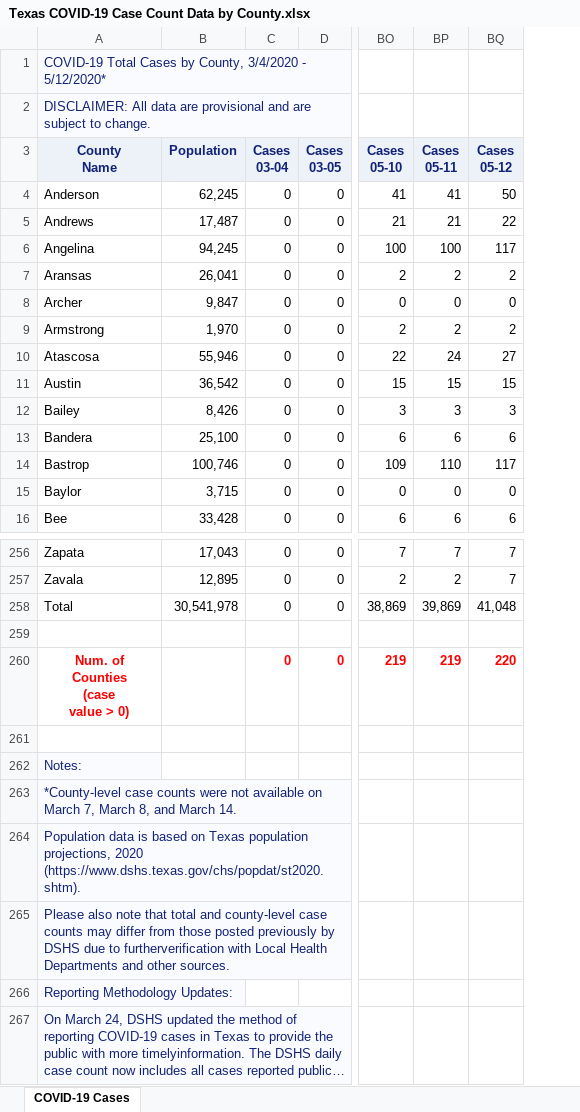
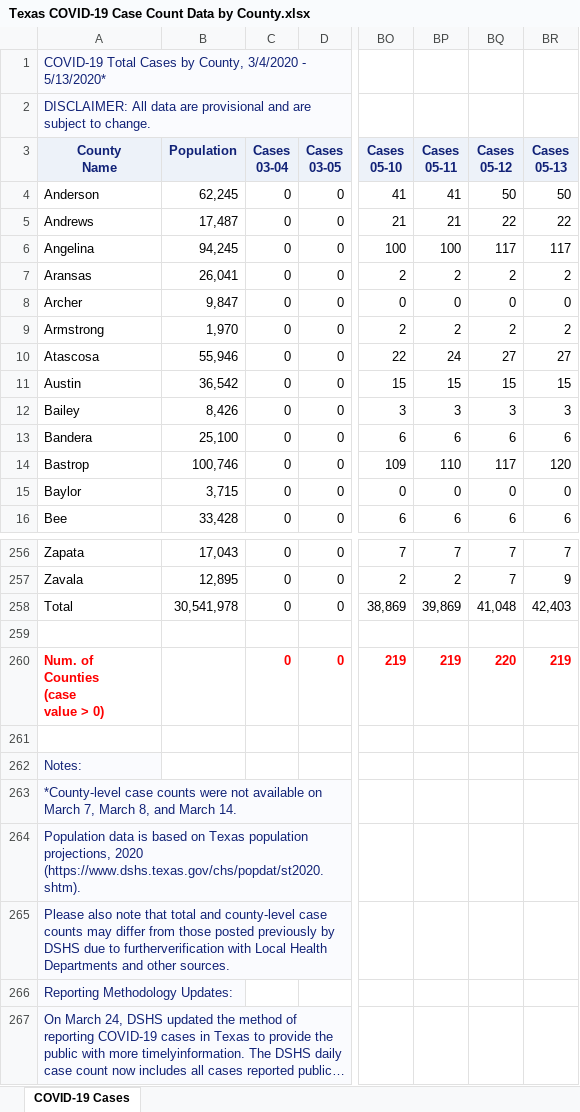
Before and after one commit to ictr/covid-19-county-R0, an Excel workbook: TSHS_CaseCountData/Texas COVID-19 Case Count Data by County.xlsx, sheet COVID-19 Cases, drawn as a sheet; only a part is shown, gaps mark what is left out; long unchanged cells end in …; values as stored, in another font and other column widths than the file's, no borders; the diff names each change by its address in the sheet, - before the commit and + after, or states it on an @@ line.

```diff
--- a/TSHS_CaseCountData/Texas COVID-19 Case Count Data by County.xlsx (sheet COVID-19 Cases)
+++ b/TSHS_CaseCountData/Texas COVID-19 Case Count Data by County.xlsx (sheet COVID-19 Cases)
+column BR (Cases 05-13), rows 4-16: 50 | 22 | 117 | 2 | 0 | 2 | 27 | 15 | 3 | 6 | 120 | 0 | 6; rows 256-260: 7 | 9 | 42,403 |  | 219
-A1 (County Name): …3/4/2020 - 5/12/2020*
+A1 (County Name): …3/4/2020 - 5/13/2020*
-A260 alignment: center
+A260 alignment: left
```
Also changed, not shown: formulas that keep their value, 4 other files.
